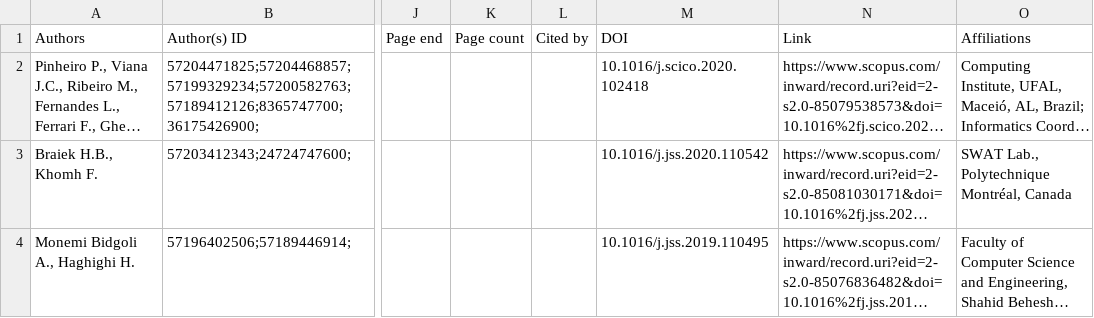
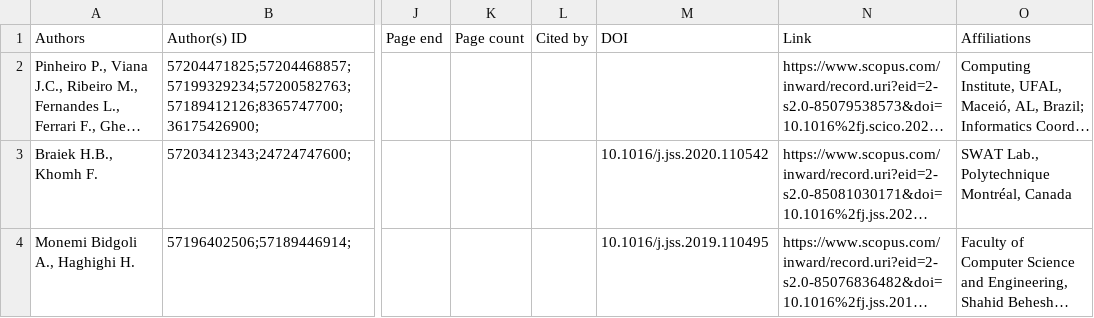
Before and after one commit to LechMadeyski/AutomatedSearchHelper, a CSV file: ArticlesDataDownloader/Scopus/scopus_full_test.csv, drawn as a sheet; only a part is shown, gaps mark what is left out; long unchanged cells end in …; the diff names each change by its address in the sheet, - before the commit and + after, or states it on an @@ line.

```diff
--- a/ArticlesDataDownloader/Scopus/scopus_full_test.csv
+++ b/ArticlesDataDownloader/Scopus/scopus_full_test.csv
-M2 (DOI): 10.1016/j.scico.2020.102418
+M2 (DOI): (empty)
```
Also changed, not shown: 17 other files.
